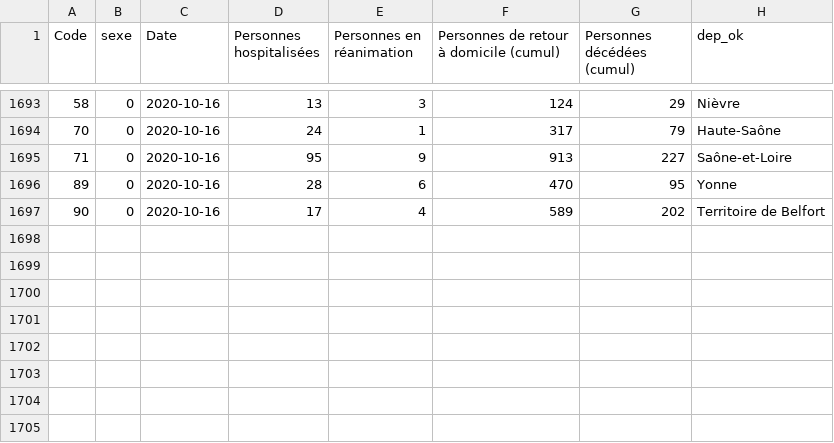
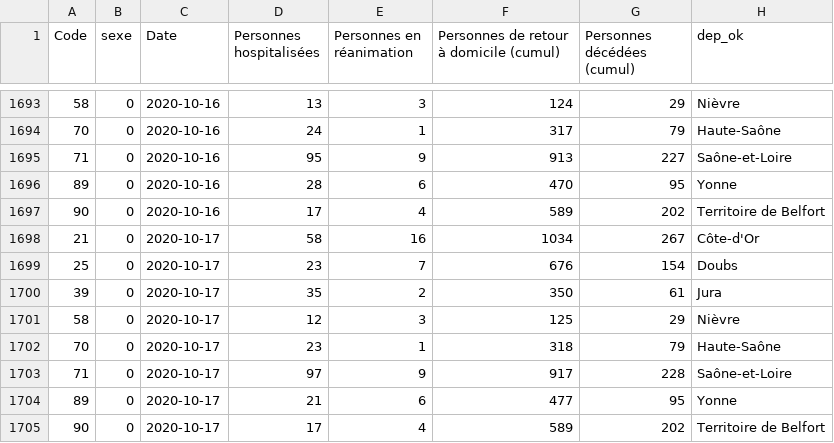
Before and after one commit to mattifaye/covid19bfc, a CSV file: hospitalisations/bfc_hospitalisations.csv, drawn as a sheet; only a part is shown, gaps mark what is left out; the diff names each change by its address in the sheet, - before the commit and + after, or states it on an @@ line.

Commit message:
Update

```diff
--- a/hospitalisations/bfc_hospitalisations.csv
+++ b/hospitalisations/bfc_hospitalisations.csv
+row 1698: 21 | 0 | 2020-10-17 | 58 | 16 | 1034 | 267 | Côte-d'Or
+row 1699: 25 | 0 | 2020-10-17 | 23 | 7 | 676 | 154 | Doubs
+row 1700: 39 | 0 | 2020-10-17 | 35 | 2 | 350 | 61 | Jura
+row 1701: 58 | 0 | 2020-10-17 | 12 | 3 | 125 | 29 | Nièvre
+row 1702: 70 | 0 | 2020-10-17 | 23 | 1 | 318 | 79 | Haute-Saône
+row 1703: 71 | 0 | 2020-10-17 | 97 | 9 | 917 | 228 | Saône-et-Loire
+row 1704: 89 | 0 | 2020-10-17 | 21 | 6 | 477 | 95 | Yonne
+row 1705: 90 | 0 | 2020-10-17 | 17 | 4 | 589 | 202 | Territoire de Belfort
```
